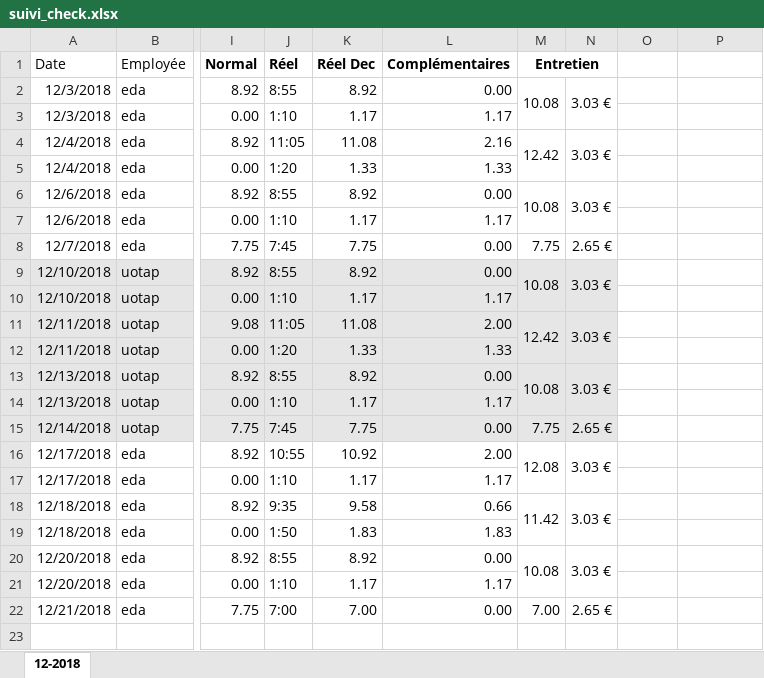
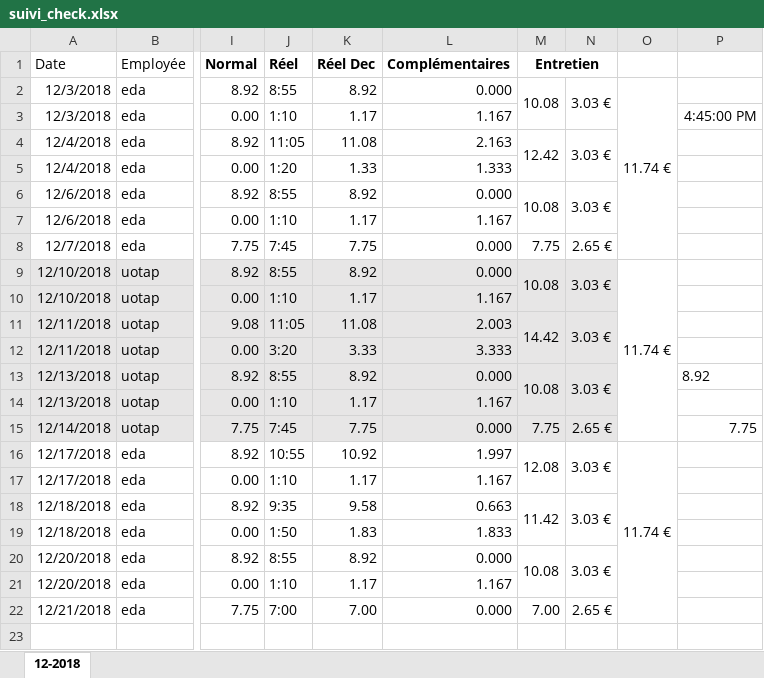
Before and after one commit to tibidibtibo/calcul-assmat-api, an Excel workbook: src/main/resources/testFiles/suivi_check.xlsx, sheet 12-2018, drawn as a sheet; only a part is shown, gaps mark what is left out; values as stored, in another font and other column widths than the file's, no borders; the diff covers the shown part only; the diff names each change by its address in the sheet, - before the commit and + after, or states it on an @@ line.

Commit message:
[Data] : correction datas

```diff
--- a/src/main/resources/testFiles/suivi_check.xlsx (sheet 12-2018)
+++ b/src/main/resources/testFiles/suivi_check.xlsx (sheet 12-2018)
-L2 (Complémentaires): 0.00
+L2 (Complémentaires): 0.000
-O2: (empty)
+O2: 11.74 €
+O2:O8 merged
-L3 (Complémentaires): 1.17
+L3 (Complémentaires): 1.167
-P3: (empty)
+P3: 4:45:00 PM
-L4 (Complémentaires): 2.16
+L4 (Complémentaires): 2.163
-L5 (Complémentaires): 1.33
+L5 (Complémentaires): 1.333
-L6 (Complémentaires): 0.00
+L6 (Complémentaires): 0.000
-L7 (Complémentaires): 1.17
+L7 (Complémentaires): 1.167
-L8:L9 (Complémentaires): 0.00
+L8:L9 (Complémentaires): 0.000
-O9: (empty)
+O9: 11.74 €
+O9:O15 merged
-L10 (Complémentaires): 1.17
+L10 (Complémentaires): 1.167
-L11 (Complémentaires): 2.00
+L11 (Complémentaires): 2.003
-M11 (Entretien): 12.42
+M11 (Entretien): 14.42
-J12 (Réel): 1:20
+J12 (Réel): 3:20
-K12 (Réel Dec): 1.33
+K12 (Réel Dec): 3.33
-L12 (Complémentaires): 1.33
+L12 (Complémentaires): 3.333
-L13 (Complémentaires): 0.00
+L13 (Complémentaires): 0.000
-P13: (empty)
+P13: 8.92
-L14 (Complémentaires): 1.17
+L14 (Complémentaires): 1.167
-L15 (Complémentaires): 0.00
+L15 (Complémentaires): 0.000
-P15: (empty)
+P15: 7.75
-L16 (Complémentaires): 2.00
+L16 (Complémentaires): 1.997
-O16: (empty)
+O16: 11.74 €
+O16:O22 merged
-L17 (Complémentaires): 1.17
+L17 (Complémentaires): 1.167
-L18 (Complémentaires): 0.66
+L18 (Complémentaires): 0.663
-L19 (Complémentaires): 1.83
+L19 (Complémentaires): 1.833
-L20 (Complémentaires): 0.00
+L20 (Complémentaires): 0.000
-L21 (Complémentaires): 1.17
+L21 (Complémentaires): 1.167
-L22 (Complémentaires): 0.00
+L22 (Complémentaires): 0.000
```
Also changed, not shown: 11 edited cells elsewhere in this sheet, formulas that keep their value.
